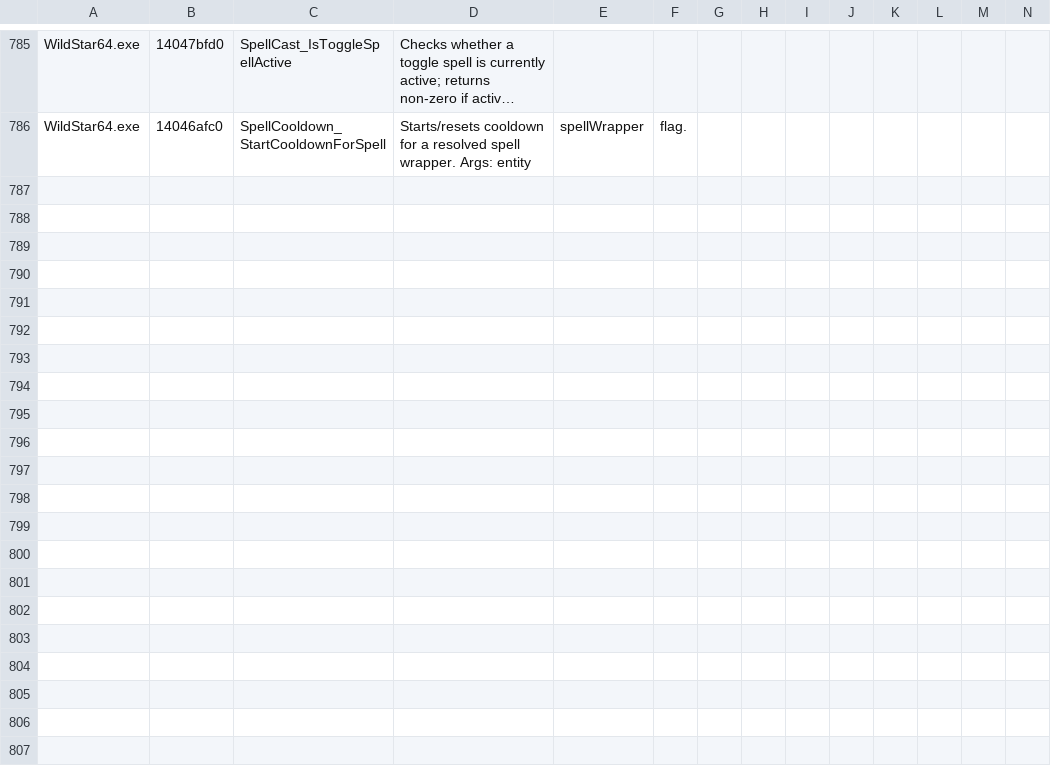
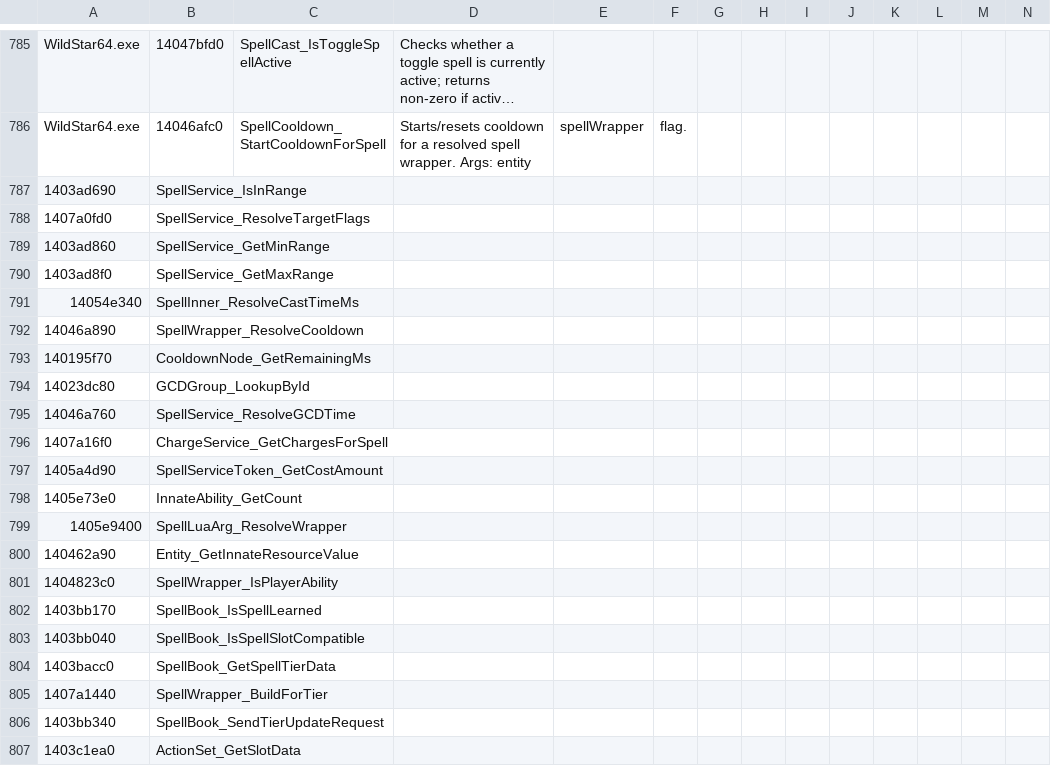
Before and after one commit to BankaiNoJutsu/NexusForever, a CSV file: Decomp/Analysis/function_labels.csv, drawn as a sheet; only a part is shown, gaps mark what is left out; long unchanged cells end in …; the diff names each change by its address in the sheet, - before the commit and + after, or states it on an @@ line.

```diff
--- a/Decomp/Analysis/function_labels.csv
+++ b/Decomp/Analysis/function_labels.csv
+row 787: 1403ad690 | SpellService_IsInRange
+row 788: 1407a0fd0 | SpellService_ResolveTargetFlags
+row 789: 1403ad860 | SpellService_GetMinRange
+row 790: 1403ad8f0 | SpellService_GetMaxRange
+row 791: 14054e340 | SpellInner_ResolveCastTimeMs
+row 792: 14046a890 | SpellWrapper_ResolveCooldown
+row 793: 140195f70 | CooldownNode_GetRemainingMs
+row 794: 14023dc80 | GCDGroup_LookupById
+row 795: 14046a760 | SpellService_ResolveGCDTime
+row 796: 1407a16f0 | ChargeService_GetChargesForSpell
+row 797: 1405a4d90 | SpellServiceToken_GetCostAmount
+row 798: 1405e73e0 | InnateAbility_GetCount
+row 799: 1405e9400 | SpellLuaArg_ResolveWrapper
+row 800: 140462a90 | Entity_GetInnateResourceValue
+row 801: 1404823c0 | SpellWrapper_IsPlayerAbility
+row 802: 1403bb170 | SpellBook_IsSpellLearned
+row 803: 1403bb040 | SpellBook_IsSpellSlotCompatible
+row 804: 1403bacc0 | SpellBook_GetSpellTierData
+row 805: 1407a1440 | SpellWrapper_BuildForTier
+row 806: 1403bb340 | SpellBook_SendTierUpdateRequest
+row 807: 1403c1ea0 | ActionSet_GetSlotData
```
Also changed, not shown: 1 other file.
